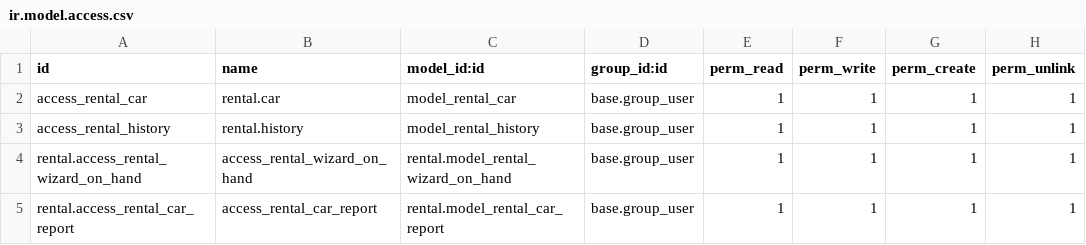
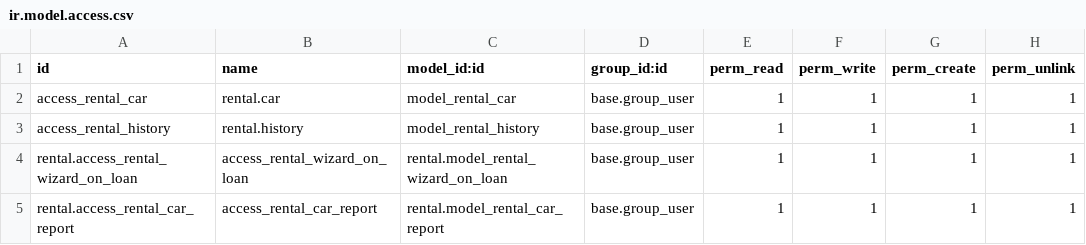
Before and after one commit to Yevhen-Pechurin/academy, a CSV file: rental/security/ir.model.access.csv, drawn as a sheet.

```diff
--- a/rental/security/ir.model.access.csv
+++ b/rental/security/ir.model.access.csv
@@ -3,3 +3,3 @@ access_rental_car,rental.car,model_rental_car,base.group_user,1,1,1,1
 access_rental_history,rental.history,model_rental_history,base.group_user,1,1,1,1
-rental.access_rental_wizard_on_hand,access_rental_wizard_on_hand,rental.model_rental_wizard_on_hand,base.group_user,1,1,1,1
+rental.access_rental_wizard_on_loan,access_rental_wizard_on_loan,rental.model_rental_wizard_on_loan,base.group_user,1,1,1,1
 rental.access_rental_car_report,access_rental_car_report,rental.model_rental_car_report,base.group_user,1,1,1,1
```
Also changed, not shown: 12 other files.
